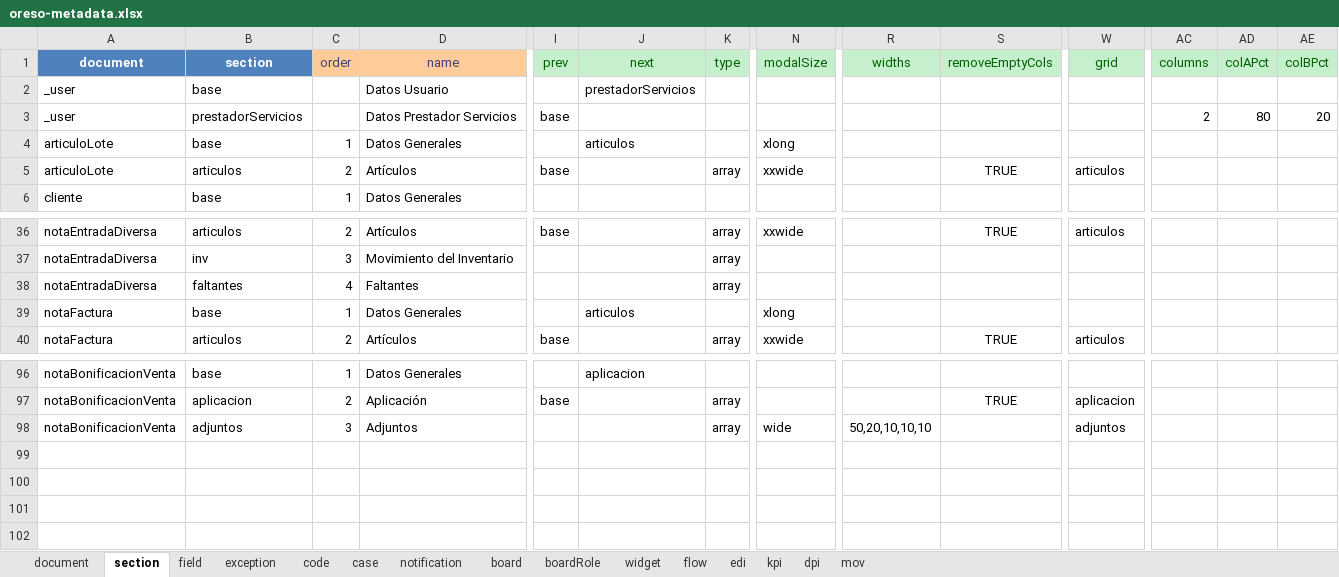
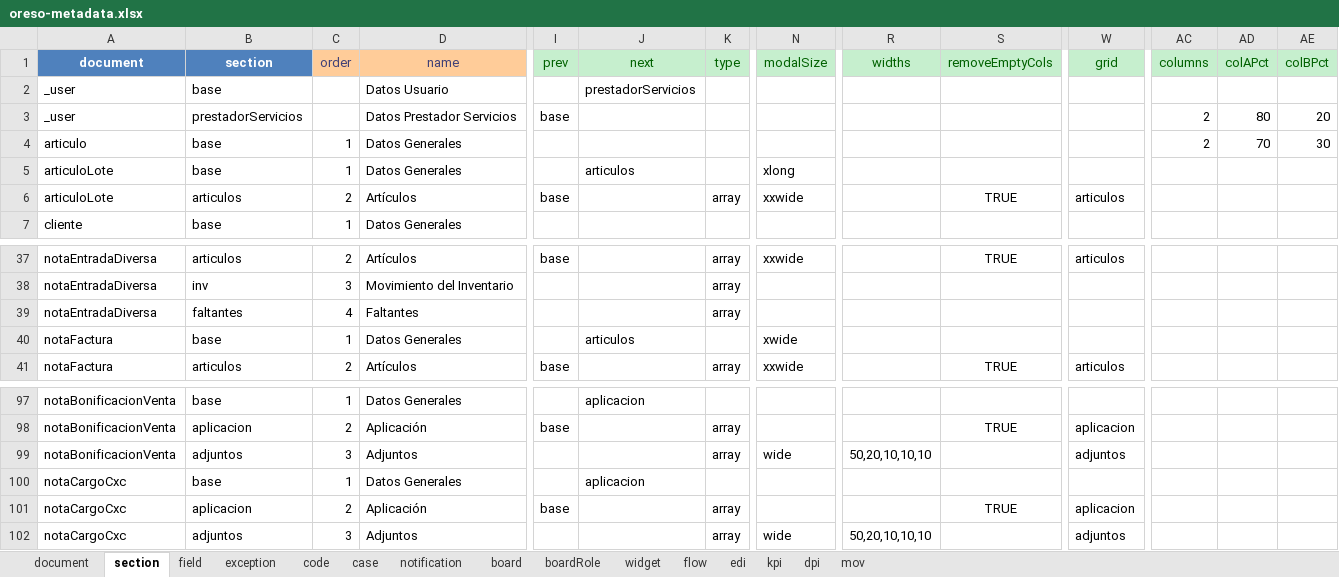
Before and after one commit to bh-wasabi/oreso, an Excel workbook: oreso-metadata.xlsx, sheet section, drawn as a sheet; only a part is shown, gaps mark what is left out; values as stored, in another font and other column widths than the file's, no borders; addresses are those after the commit; rows hold the shown columns only; the diff names each change by its address in the sheet, - before the commit and + after, or states it on an @@ line.

```diff
--- a/oreso-metadata.xlsx (sheet section)
+++ b/oreso-metadata.xlsx (sheet section)
+row 4: articulo | base | 1 | Datos Generales |  |  |  |  |  |  |  | 2 | 70 | 30
-N40 (modalSize): xlong
+N40 (modalSize): xwide
+row 100: notaCargoCxc | base | 1 | Datos Generales |  | aplicacion
+row 101: notaCargoCxc | aplicacion | 2 | Aplicación | base |  | array |  |  | TRUE | aplicacion
+row 102: notaCargoCxc | adjuntos | 3 | Adjuntos |  |  | array | wide | 50,20,10,10,10 |  | adjuntos
```
Also changed, not shown: sheet field, sheet document, sheet code, sheet mov, sheet board, 39 other files.
